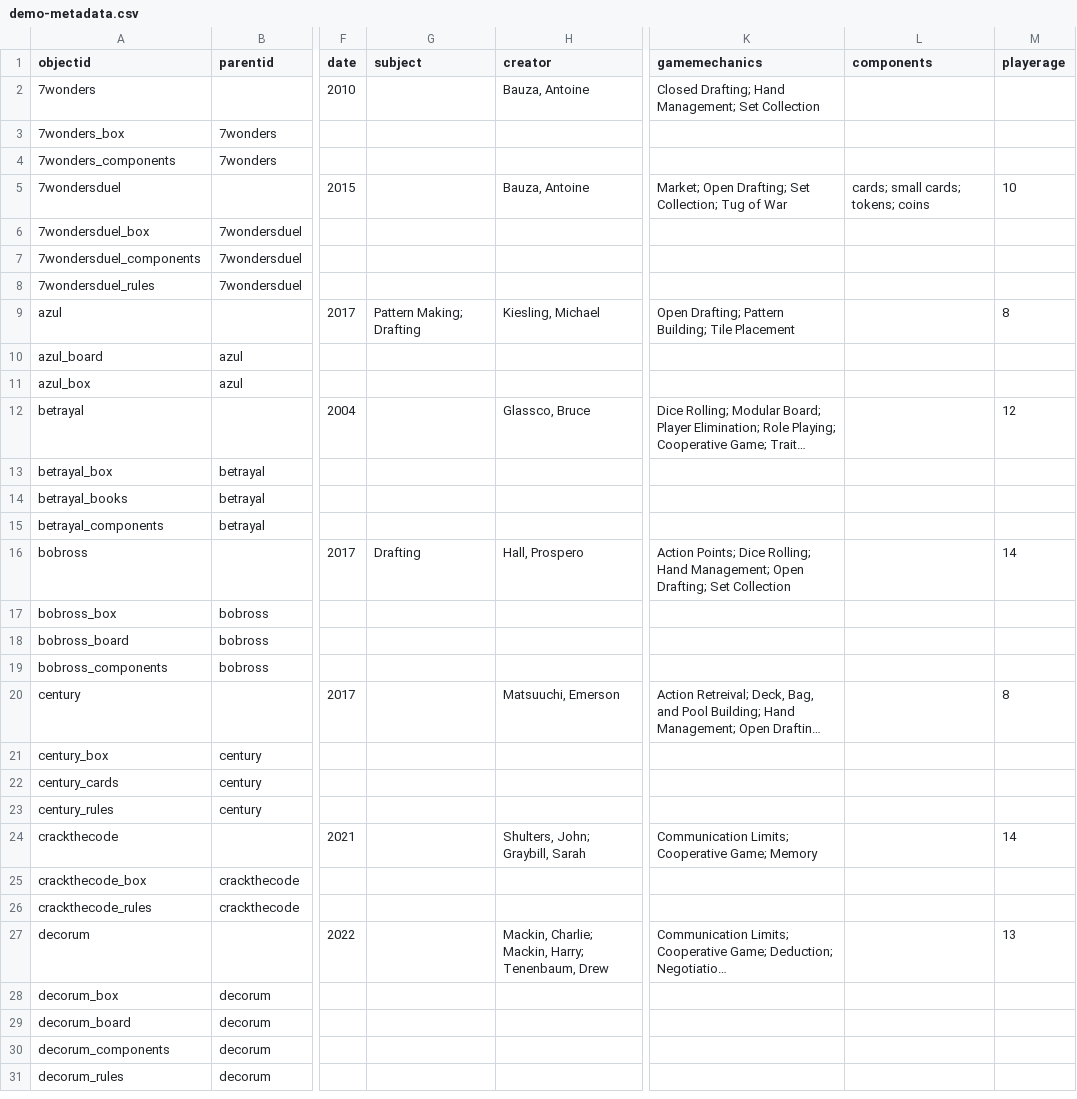
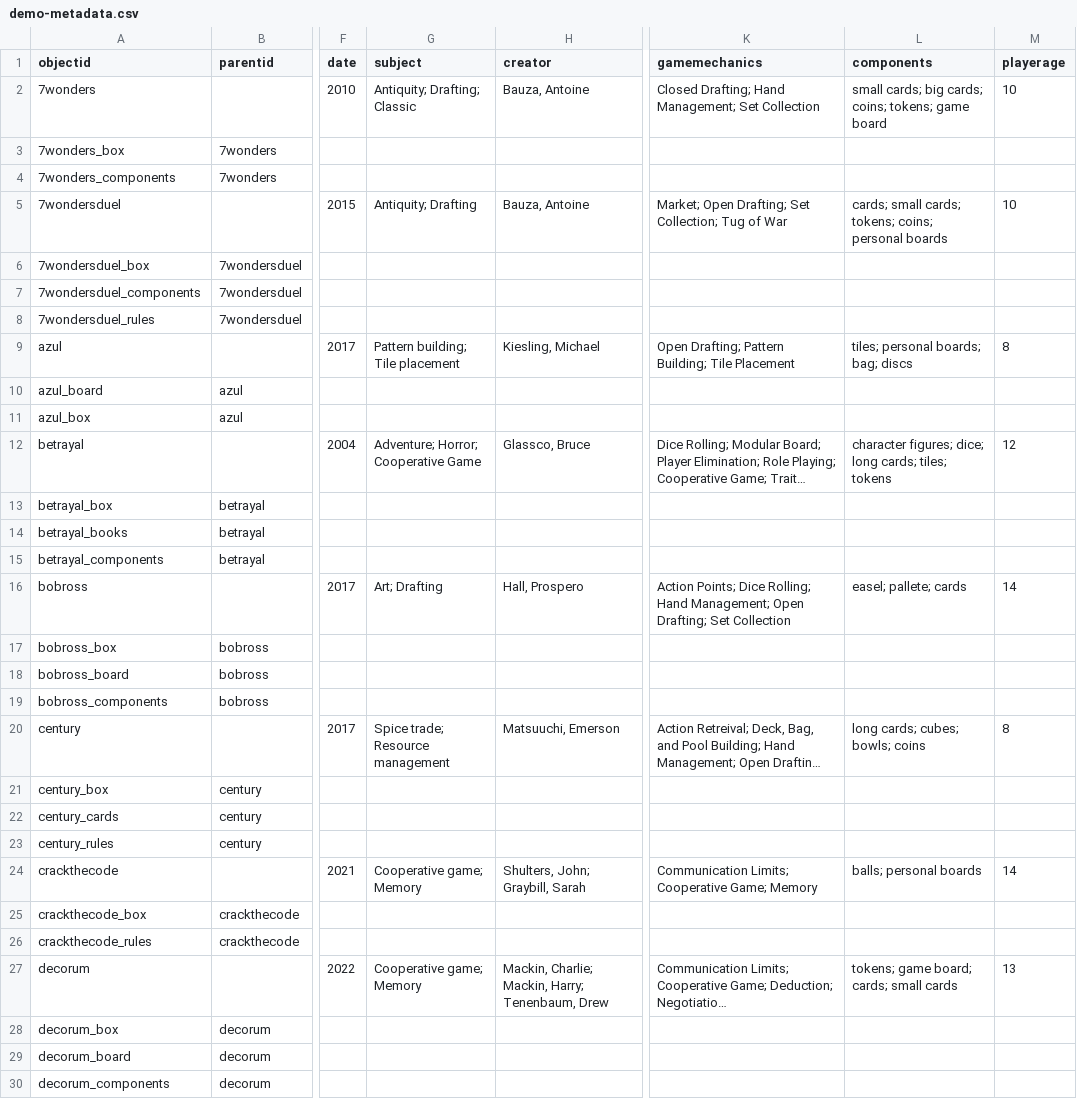
Before and after one commit to AgentSeto/boardgamecollection, a CSV file: _data/demo-metadata.csv, drawn as a sheet; only a part is shown, gaps mark what is left out; the shorter side is filled out with more unchanged rows; long unchanged cells end in …; the diff covers the shown part only; the diff names each change by its address in the sheet, - before the commit and + after, or states it on an @@ line.

Commit message:
Update demo-metadata.csv

```diff
--- a/_data/demo-metadata.csv
+++ b/_data/demo-metadata.csv
-G2 (subject): (empty)
+G2 (subject): Antiquity; Drafting; Classic
-L2 (components): (empty)
+L2 (components): small cards; big cards; coins; tokens; game board
-M2 (playerage): (empty)
+M2 (playerage): 10
-G5 (subject): (empty)
+G5 (subject): Antiquity; Drafting
-L5 (components): cards; small cards; tokens; coins
+L5 (components): cards; small cards; tokens; coins; personal boards
-G9 (subject): Pattern Making; Drafting
+G9 (subject): Pattern building; Tile placement
-L9 (components): (empty)
+L9 (components): tiles; personal boards; bag; discs
-G12 (subject): (empty)
+G12 (subject): Adventure; Horror; Cooperative Game
-L12 (components): (empty)
+L12 (components): character figures; dice; long cards; tiles; tokens
-G16 (subject): Drafting
+G16 (subject): Art; Drafting
-L16 (components): (empty)
+L16 (components): easel; pallete; cards
-G20 (subject): (empty)
+G20 (subject): Spice trade; Resource management
-L20 (components): (empty)
+L20 (components): long cards; cubes; bowls; coins
-G24 (subject): (empty)
+G24 (subject): Cooperative game; Memory
-L24 (components): (empty)
+L24 (components): balls; personal boards
-G27 (subject): (empty)
+G27 (subject): Cooperative game; Memory
-L27 (components): (empty)
+L27 (components): tokens; game board; cards; small cards
```
Also changed, not shown: 32 edited cells elsewhere in this file.
